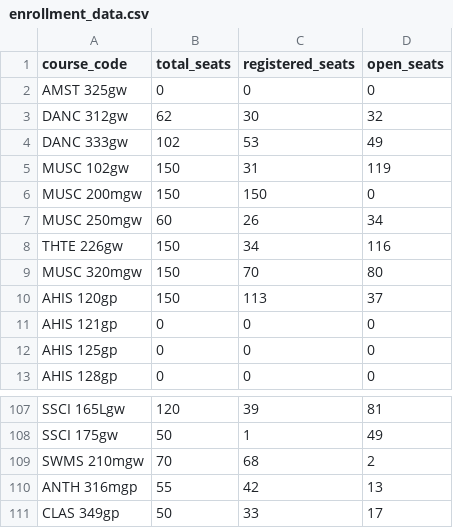
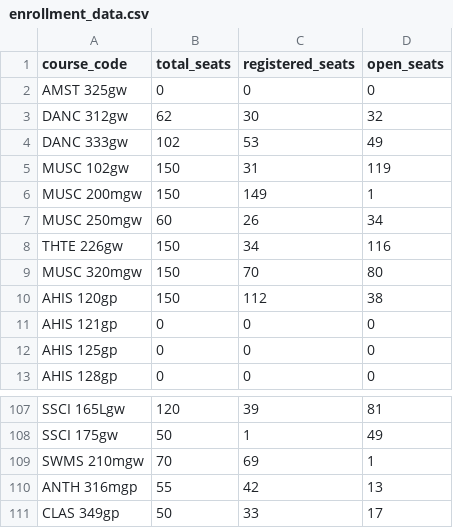
Before and after one commit to agastya-bassi/usc-ge-optimizer, a CSV file: enrollment_data.csv, drawn as a sheet; only a part is shown, gaps mark what is left out.

```diff
--- a/enrollment_data.csv
+++ b/enrollment_data.csv
@@ -5,3 +5,3 @@ DANC 333gw,102,53,49
 MUSC 102gw,150,31,119
-MUSC 200mgw,150,150,0
+MUSC 200mgw,150,149,1
 MUSC 250mgw,60,26,34
@@ -9,3 +9,3 @@ THTE 226gw,150,34,116
 MUSC 320mgw,150,70,80
-AHIS 120gp,150,113,37
+AHIS 120gp,150,112,38
 AHIS 121gp,0,0,0
@@ -108,3 +108,3 @@ SSCI 165Lgw,120,39,81
 SSCI 175gw,50,1,49
-SWMS 210mgw,70,68,2
+SWMS 210mgw,70,69,1
 ANTH 316mgp,55,42,13
```
